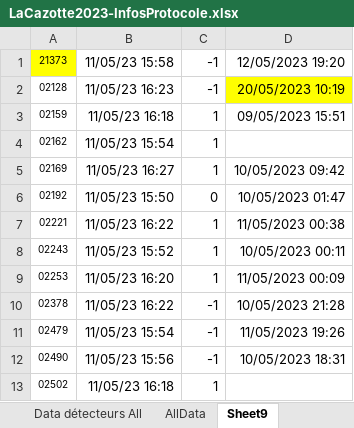
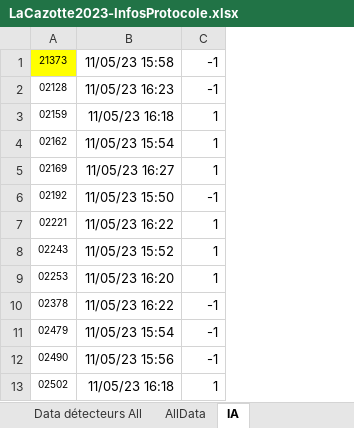
Before and after one commit to BaoNgocSen/Stage-5eme, an Excel workbook: Data/LaCazotte2023-IA-FGA+EM/LaCazotte2023-InfosProtocole.xlsx, sheet IA, drawn as a sheet; only a part is shown; values as stored, in another font and other column widths than the file's, no borders; the diff names each change by its address in the sheet, - before the commit and + after, or states it on an @@ line.

```diff
--- a/Data/LaCazotte2023-IA-FGA+EM/LaCazotte2023-InfosProtocole.xlsx (sheet IA)
+++ b/Data/LaCazotte2023-IA-FGA+EM/LaCazotte2023-InfosProtocole.xlsx (sheet IA)
-sheet tab: Sheet9
+sheet tab: IA
-column D, rows 1-12: 12/05/2023 19:20 | 20/05/2023 10:19 | 09/05/2023 15:51 |  | 10/05/2023 09:42 | 10/05/2023 01:47 | 11/05/2023 00:38 | 10/05/2023 00:11 | 11/05/2023 00:09 | 10/05/2023 21:28 | 11/05/2023 19:26 | 10/05/2023 18:31
-C6: 0
+C6: -1
```
Also changed, not shown: charts or pictures, Data/Corse2024-IA-FGA+EM/Corse2024-InfosProtocole.xlsx, Data/Corse2025-IA-FGA+EM/Corse2025_InfosProtocole.xlsx, 19 other files.
